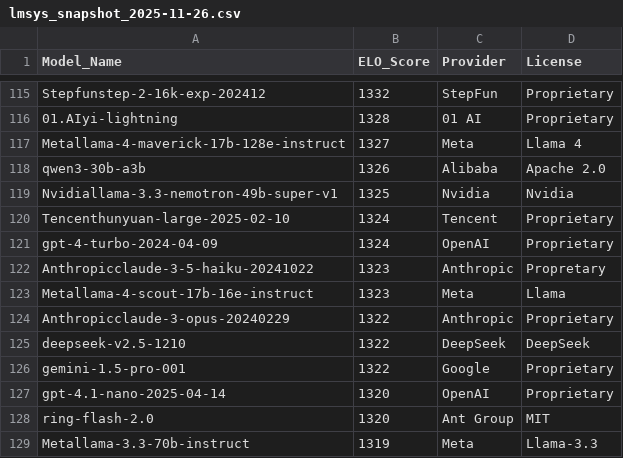
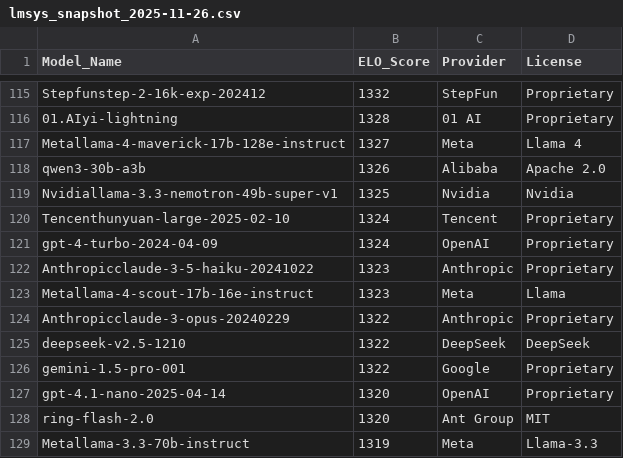
Before and after one commit to kevin-ki/kevin-ki.github.io, a CSV file: data/lmsys_snapshot_2025-11-26.csv, drawn as a sheet; only a part is shown, gaps mark what is left out.

```diff
--- a/data/lmsys_snapshot_2025-11-26.csv
+++ b/data/lmsys_snapshot_2025-11-26.csv
@@ -121,3 +121,3 @@ Tencenthunyuan-large-2025-02-10,1324,Tencent,Proprietary
 gpt-4-turbo-2024-04-09,1324,OpenAI,Proprietary
-Anthropicclaude-3-5-haiku-20241022,1323,Anthropic,Propretary
+Anthropicclaude-3-5-haiku-20241022,1323,Anthropic,Proprietary
 Metallama-4-scout-17b-16e-instruct,1323,Meta,Llama
```
Also changed, not shown: 1 other file.
